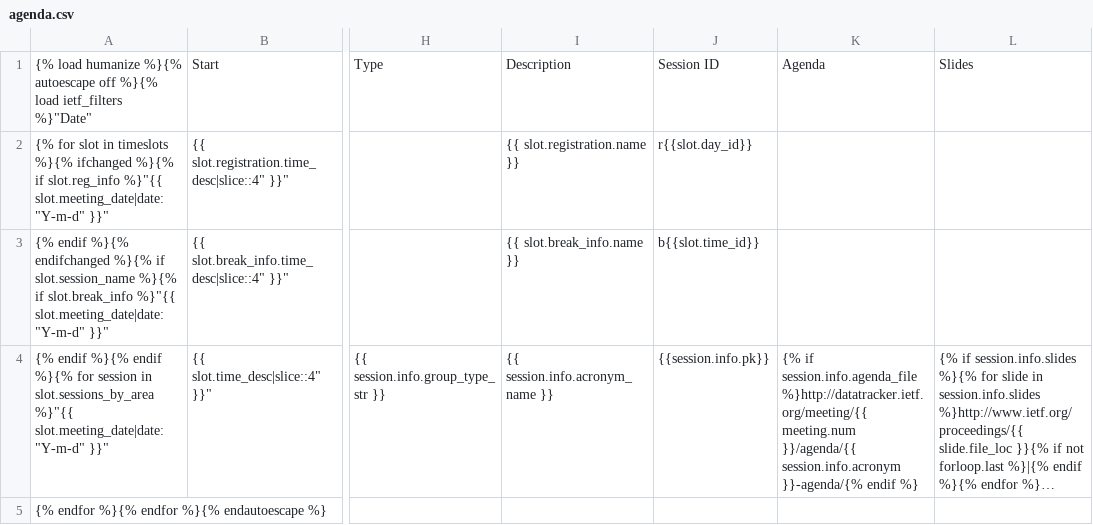
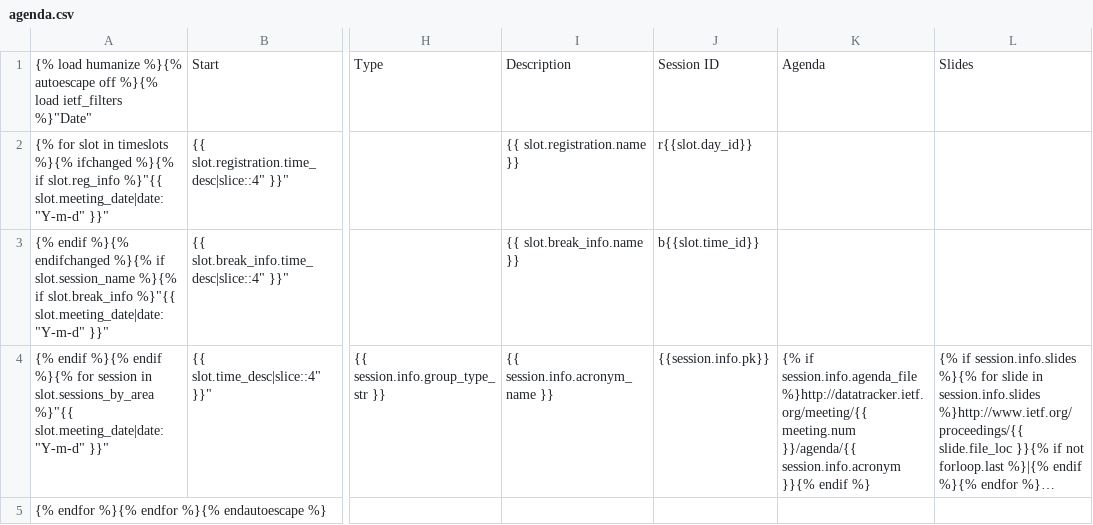
Before and after one commit to hassanakbar4/ietfdb-filter-repo, a CSV file: ietf/templates/meeting/agenda.csv, drawn as a sheet; only a part is shown, gaps mark what is left out; long unchanged cells end in …; the diff names each change by its address in the sheet, - before the commit and + after, or states it on an @@ line.

Commit message:
Fixing URL (there must be a better way to do this, but this is what we have for now)  - Legacy-Id: 4628

```diff
--- a/ietf/templates/meeting/agenda.csv
+++ b/ietf/templates/meeting/agenda.csv
-K4: …}}/agenda/{{ session.info.acronym }}-agenda/{% endif %}
+K4: …}}/agenda/{{ session.info.acronym }}{% endif %}
```
